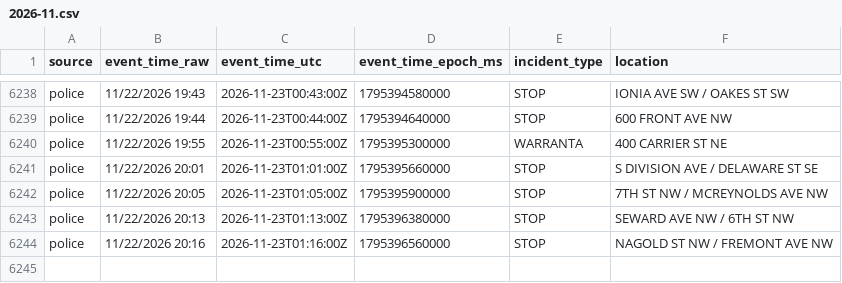
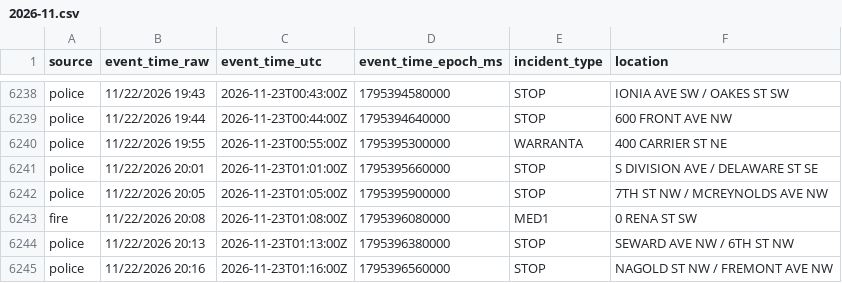
Before and after one commit to Cantica-Systems/kent-co-mi-dispatch, a CSV file: data/grcity/2026-11.csv, drawn as a sheet; only a part is shown, gaps mark what is left out.

```diff
--- a/data/grcity/2026-11.csv
+++ b/data/grcity/2026-11.csv
@@ -6242,2 +6242,3 @@ police,11/22/2026 20:01,2026-11-23T01:01:00Z,1795395660000,STOP,S DIVISION AVE /
 police,11/22/2026 20:05,2026-11-23T01:05:00Z,1795395900000,STOP,7TH ST NW / MCREYNOLDS AVE NW
+fire,11/22/2026 20:08,2026-11-23T01:08:00Z,1795396080000,MED1,0 RENA ST SW
 police,11/22/2026 20:13,2026-11-23T01:13:00Z,1795396380000,STOP,SEWARD AVE NW / 6TH ST NW
```
Also changed, not shown: 2 other files.
